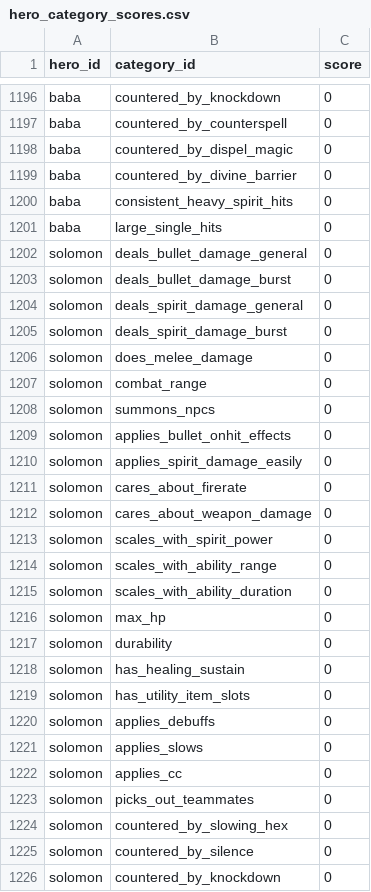
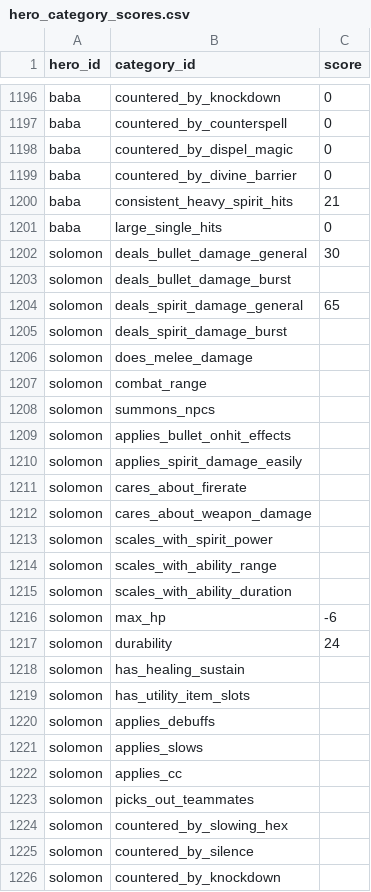
Before and after one commit to zd4242/DeadlockAdvisor, a CSV file: src/Assets/SeedData/hero_category_scores.csv, drawn as a sheet; only a part is shown, gaps mark what is left out; the diff covers the shown part only.

```diff
--- a/src/Assets/SeedData/hero_category_scores.csv
+++ b/src/Assets/SeedData/hero_category_scores.csv
@@ -1199,28 +1199,28 @@ baba,countered_by_dispel_magic,0
 baba,countered_by_divine_barrier,0
-baba,consistent_heavy_spirit_hits,0
+baba,consistent_heavy_spirit_hits,21
 baba,large_single_hits,0
-solomon,deals_bullet_damage_general,0
-solomon,deals_bullet_damage_burst,0
-solomon,deals_spirit_damage_general,0
-solomon,deals_spirit_damage_burst,0
-solomon,does_melee_damage,0
-solomon,combat_range,0
-solomon,summons_npcs,0
-solomon,applies_bullet_onhit_effects,0
-solomon,applies_spirit_damage_easily,0
-solomon,cares_about_firerate,0
-solomon,cares_about_weapon_damage,0
-solomon,scales_with_spirit_power,0
-solomon,scales_with_ability_range,0
-solomon,scales_with_ability_duration,0
-solomon,max_hp,0
-solomon,durability,0
-solomon,has_healing_sustain,0
-solomon,has_utility_item_slots,0
-solomon,applies_debuffs,0
-solomon,applies_slows,0
-solomon,applies_cc,0
-solomon,picks_out_teammates,0
-solomon,countered_by_slowing_hex,0
-solomon,countered_by_silence,0
-solomon,countered_by_knockdown,0
+solomon,deals_bullet_damage_general,30
+solomon,deals_bullet_damage_burst,
+solomon,deals_spirit_damage_general,65
+solomon,deals_spirit_damage_burst,
+solomon,does_melee_damage,
+solomon,combat_range,
+solomon,summons_npcs,
+solomon,applies_bullet_onhit_effects,
+solomon,applies_spirit_damage_easily,
+solomon,cares_about_firerate,
+solomon,cares_about_weapon_damage,
+solomon,scales_with_spirit_power,
+solomon,scales_with_ability_range,
+solomon,scales_with_ability_duration,
+solomon,max_hp,-6
+solomon,durability,24
+solomon,has_healing_sustain,
+solomon,has_utility_item_slots,
+solomon,applies_debuffs,
+solomon,applies_slows,
+solomon,applies_cc,
+solomon,picks_out_teammates,
+solomon,countered_by_slowing_hex,
+solomon,countered_by_silence,
+solomon,countered_by_knockdown,
```
Also changed, not shown: 30 added rows and 83 edited cells elsewhere in this file, src/Assets/SeedData/heroes.csv, src/Assets/SeedData/item_stats.csv, 6 other files.
